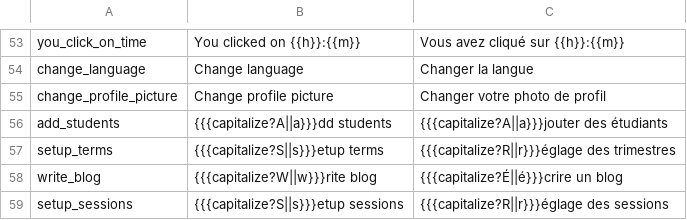
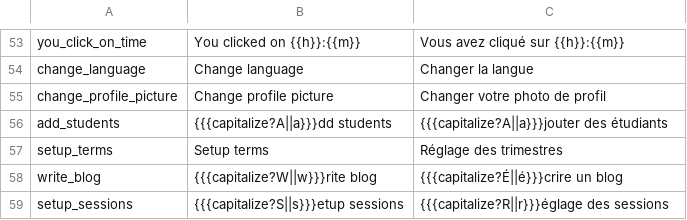
Before and after one commit to jaapb/moab, a TSV file: assets/moab_i18n.tsv, drawn as a sheet; only a part is shown, gaps mark what is left out.

Commit message:
Fixed capitalization in 'setup terms'

```diff
--- a/assets/moab_i18n.tsv
+++ b/assets/moab_i18n.tsv
@@ -56,3 +56,3 @@ change_profile_picture	Change profile picture	Changer votre photo de profil
 add_students	{{{capitalize?A||a}}}dd students	{{{capitalize?A||a}}}jouter des étudiants
-setup_terms	{{{capitalize?S||s}}}etup terms	{{{capitalize?R||r}}}églage des trimestres
+setup_terms	Setup terms	Réglage des trimestres
 write_blog	{{{capitalize?W||w}}}rite blog	{{{capitalize?É||é}}}crire un blog
```
Also changed, not shown: 1 other file.
